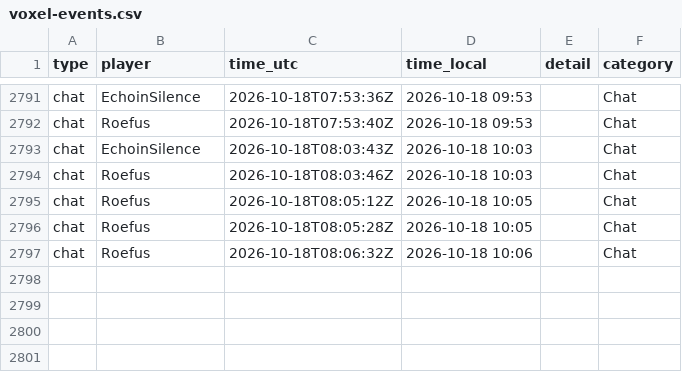
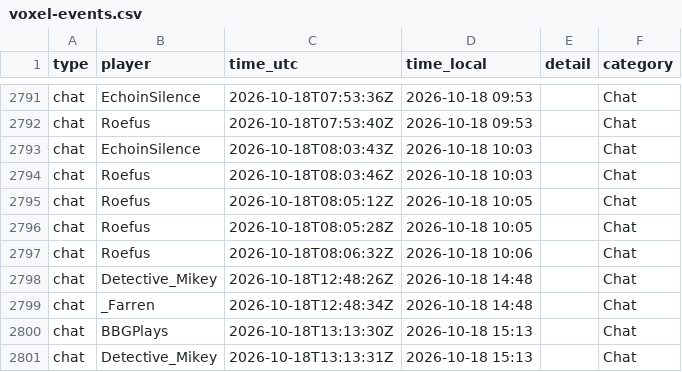
Before and after one commit to mathijsboogaert/Voxel, a CSV file: docs/data/voxel-events.csv, drawn as a sheet; only a part is shown, gaps mark what is left out; the diff names each change by its address in the sheet, - before the commit and + after, or states it on an @@ line.

```diff
--- a/docs/data/voxel-events.csv
+++ b/docs/data/voxel-events.csv
+row 2798: chat | Detective_Mikey | 2026-10-18T12:48:26Z | 2026-10-18 14:48 |  | Chat
+row 2799: chat | _Farren | 2026-10-18T12:48:34Z | 2026-10-18 14:48 |  | Chat
+row 2800: chat | BBGPlays | 2026-10-18T13:13:30Z | 2026-10-18 15:13 |  | Chat
+row 2801: chat | Detective_Mikey | 2026-10-18T13:13:31Z | 2026-10-18 15:13 |  | Chat
```
Also changed, not shown: docs/data/voxel-hourly.csv, docs/data/voxel-sessions.csv, 1 other file.
